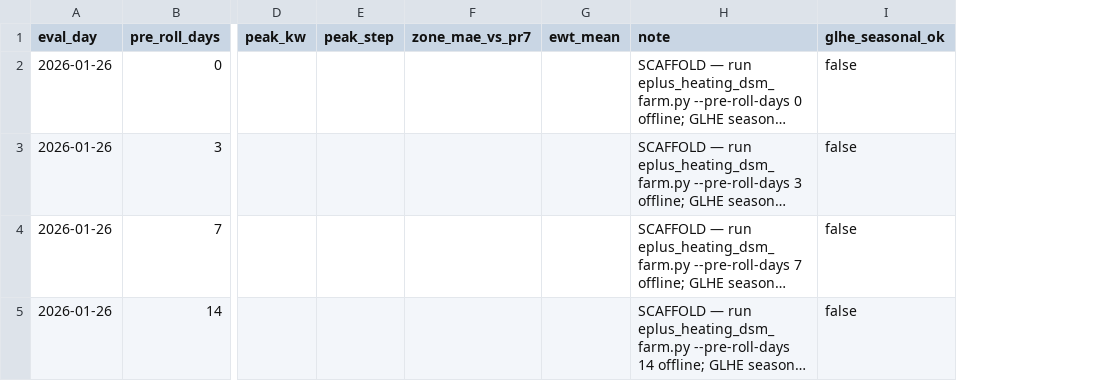
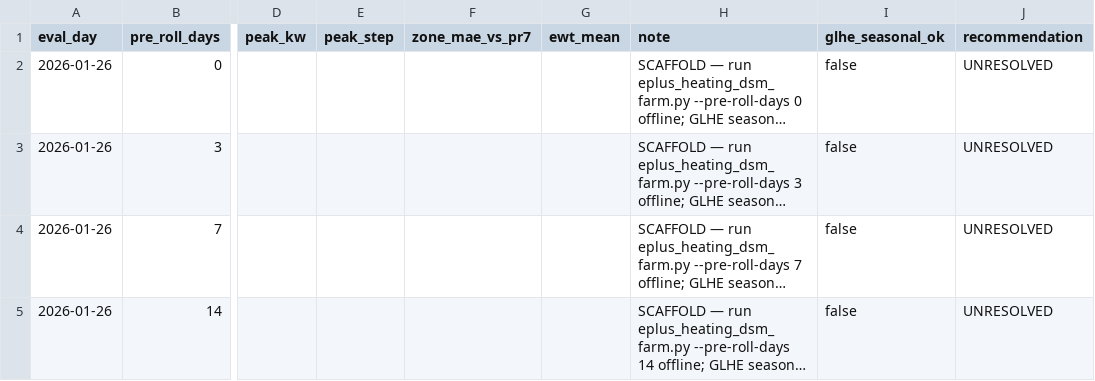
Before and after one commit to bbartling/py-bacnet-stacks-playground, a CSV file: vibe_code_apps_22/reports/eplus/spinup_sensitivity.csv, drawn as a sheet; only a part is shown, gaps mark what is left out; long unchanged cells end in …; the diff names each change by its address in the sheet, - before the commit and + after, or states it on an @@ line.

```diff
--- a/vibe_code_apps_22/reports/eplus/spinup_sensitivity.csv
+++ b/vibe_code_apps_22/reports/eplus/spinup_sensitivity.csv
+column J (recommendation), rows 2-5: all UNRESOLVED
```
Also changed, not shown: vibe_code_apps_22/reports/eplus/timestep_sensitivity.csv, 33 other files.
